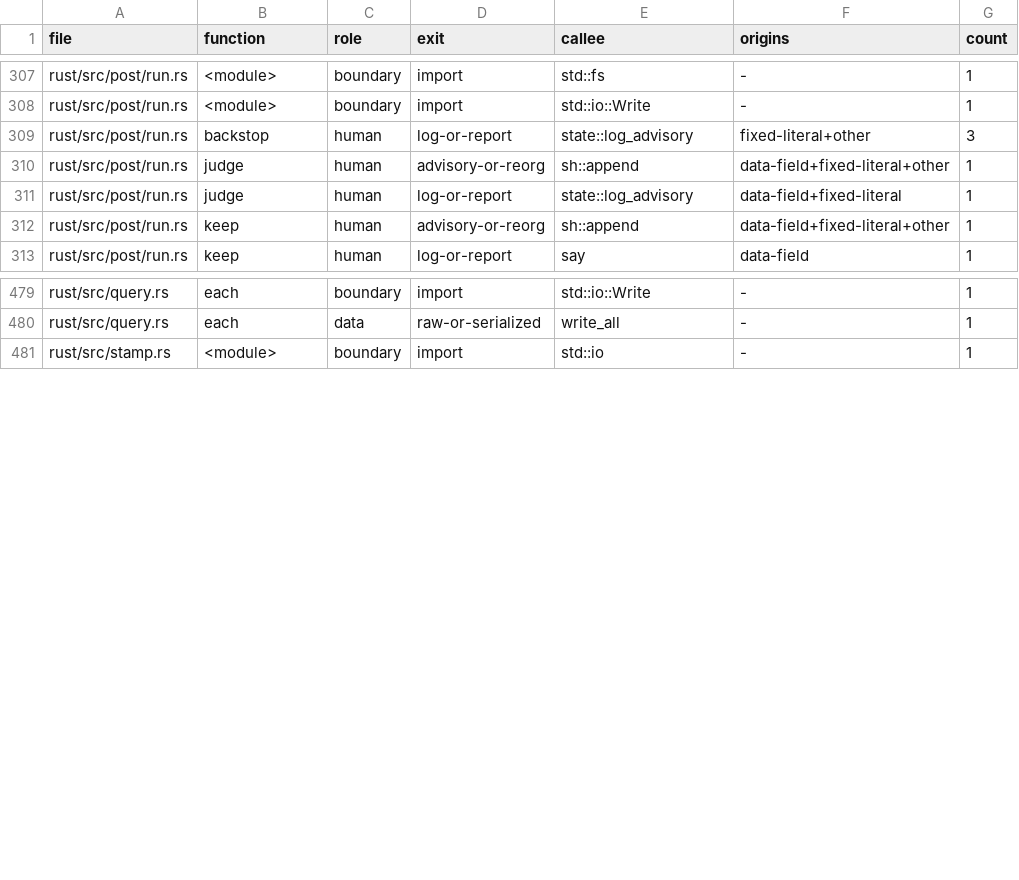
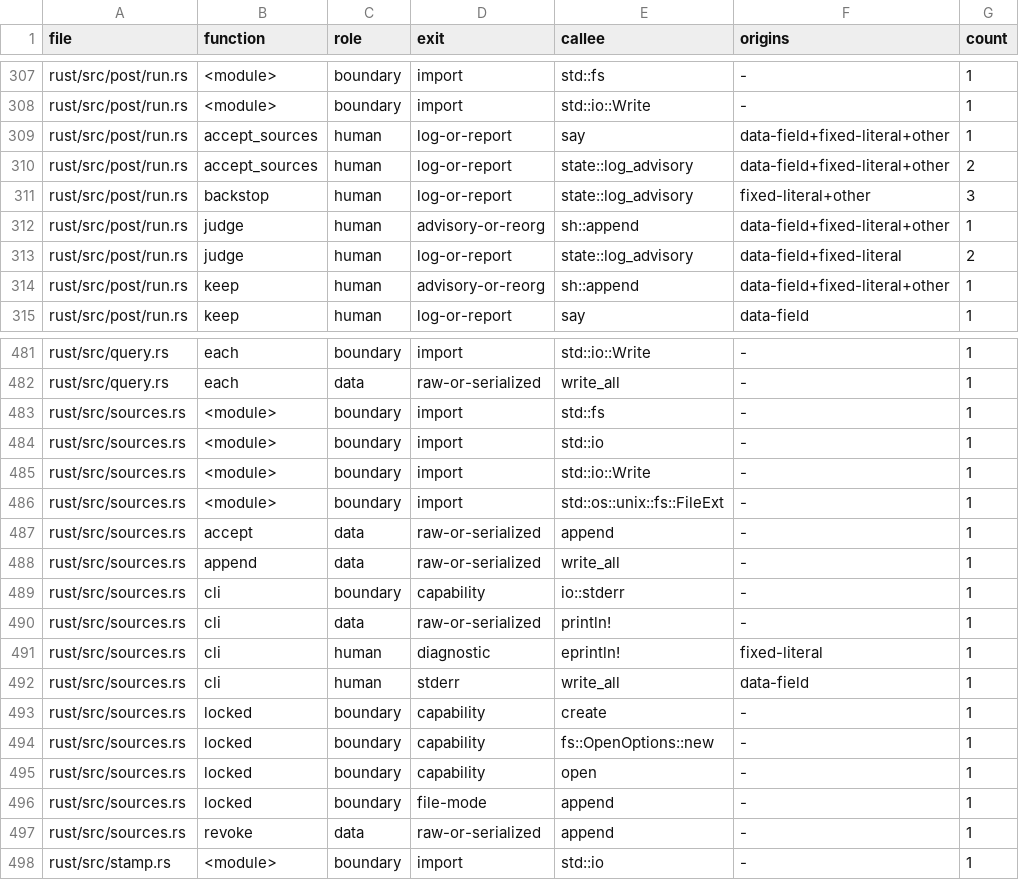
Before and after one commit to aldegad/safedeps, a TSV file: scripts/measure/output-sinks.tsv, drawn as a sheet; only a part is shown, gaps mark what is left out; the diff covers the shown part only.

Commit message:
test: the reader case closes, the declarations count the coverage program, and the census has the new sinks
The reader test's reason held an apostrophe inside single quotes, so no
reading closed the command and every case was read as one that does not
close. closure.sh declares one more SAFEDEPS_NPM_ name, the coverage
program, and it stands only in its declaration and as a whole read. The
audit row that asks OSV at a port that does not answer read a lockfile
an earlier row had nested, so nothing was covered and no note was due;
it now reads the lockfile npm reports. The output-sinks census gains the
sinks of accept_sources, the pre-install notices and sources.rs.

```diff
--- a/scripts/measure/output-sinks.tsv
+++ b/scripts/measure/output-sinks.tsv
@@ -308,5 +308,7 @@ rust/src/post/run.rs	<module>	boundary	import	std::fs	-	1
 rust/src/post/run.rs	<module>	boundary	import	std::io::Write	-	1
+rust/src/post/run.rs	accept_sources	human	log-or-report	say	data-field+fixed-literal+other	1
+rust/src/post/run.rs	accept_sources	human	log-or-report	state::log_advisory	data-field+fixed-literal+other	2
 rust/src/post/run.rs	backstop	human	log-or-report	state::log_advisory	fixed-literal+other	3
 rust/src/post/run.rs	judge	human	advisory-or-reorg	sh::append	data-field+fixed-literal+other	1
-rust/src/post/run.rs	judge	human	log-or-report	state::log_advisory	data-field+fixed-literal	1
+rust/src/post/run.rs	judge	human	log-or-report	state::log_advisory	data-field+fixed-literal	2
 rust/src/post/run.rs	keep	human	advisory-or-reorg	sh::append	data-field+fixed-literal+other	1
@@ -480,2 +482,17 @@ rust/src/query.rs	each	boundary	import	std::io::Write	-	1
 rust/src/query.rs	each	data	raw-or-serialized	write_all	-	1
+rust/src/sources.rs	<module>	boundary	import	std::fs	-	1
+rust/src/sources.rs	<module>	boundary	import	std::io	-	1
+rust/src/sources.rs	<module>	boundary	import	std::io::Write	-	1
+rust/src/sources.rs	<module>	boundary	import	std::os::unix::fs::FileExt	-	1
+rust/src/sources.rs	accept	data	raw-or-serialized	append	-	1
+rust/src/sources.rs	append	data	raw-or-serialized	write_all	-	1
+rust/src/sources.rs	cli	boundary	capability	io::stderr	-	1
+rust/src/sources.rs	cli	data	raw-or-serialized	println!	-	1
+rust/src/sources.rs	cli	human	diagnostic	eprintln!	fixed-literal	1
+rust/src/sources.rs	cli	human	stderr	write_all	data-field	1
+rust/src/sources.rs	locked	boundary	capability	create	-	1
+rust/src/sources.rs	locked	boundary	capability	fs::OpenOptions::new	-	1
+rust/src/sources.rs	locked	boundary	capability	open	-	1
+rust/src/sources.rs	locked	boundary	file-mode	append	-	1
+rust/src/sources.rs	revoke	data	raw-or-serialized	append	-	1
 rust/src/stamp.rs	<module>	boundary	import	std::io	-	1
```
Also changed, not shown: 3 edited cells elsewhere in this file, 3 other files.
